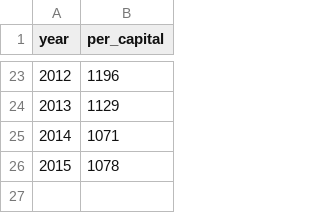
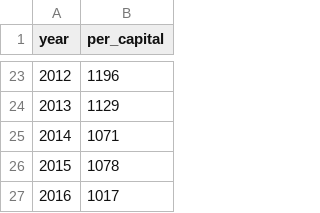
Before and after one commit to ericstarmars/datavis_7_3_3, a CSV file: smoking_prevalance.csv, drawn as a sheet; only a part is shown, gaps mark what is left out; the diff names each change by its address in the sheet, - before the commit and + after, or states it on an @@ line.

Commit message:
Update smoking_prevalance.csv

```diff
--- a/smoking_prevalance.csv
+++ b/smoking_prevalance.csv
+row 27: 2016 | 1017
```
